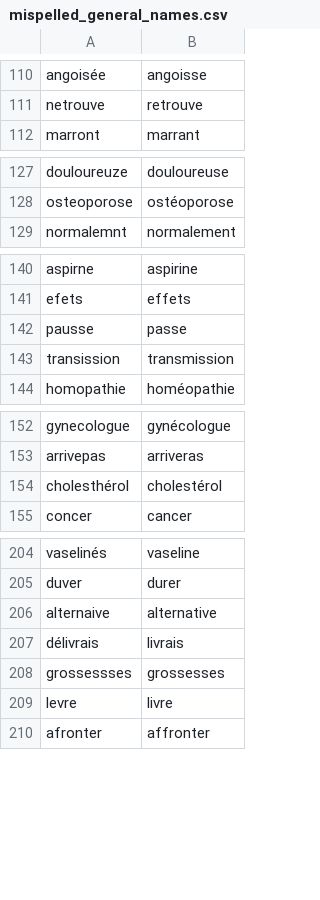
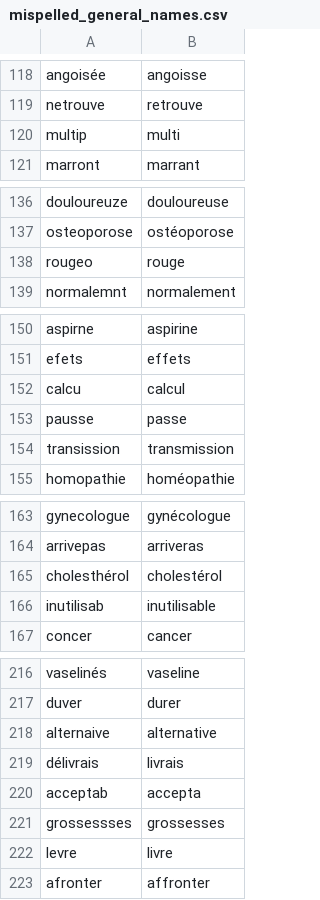
Before and after one commit to jhuu32/CES, a CSV file: data/staging_data/mispelled_general_names.csv, drawn as a sheet; only a part is shown, gaps mark what is left out; the diff covers the shown part only.

```diff
--- a/data/staging_data/mispelled_general_names.csv
+++ b/data/staging_data/mispelled_general_names.csv
@@ -111,2 +119,3 @@ angoisée,angoisse
 netrouve,retrouve
+multip,multi
 marront,marrant
@@ -128,2 +137,3 @@ douloureuze,douloureuse
 osteoporose,ostéoporose
+rougeo,rouge
 normalemnt,normalement
@@ -141,2 +151,3 @@ aspirne,aspirine
 efets,effets
+calcu,calcul
 pausse,passe
@@ -154,2 +165,3 @@ arrivepas,arriveras
 cholesthérol,cholestérol
+inutilisab,inutilisable
 concer,cancer
@@ -207,2 +219,3 @@ alternaive,alternative
 délivrais,livrais
+acceptab,accepta
 grossessses,grossesses
```
Also changed, not shown: 14 added rows, 17 removed rows and 3 moved rows elsewhere in this file, data/staging_data/mispelled_drug_names.csv, data/staging_data/mispelled_ingredient_names.csv, 12 other files.
